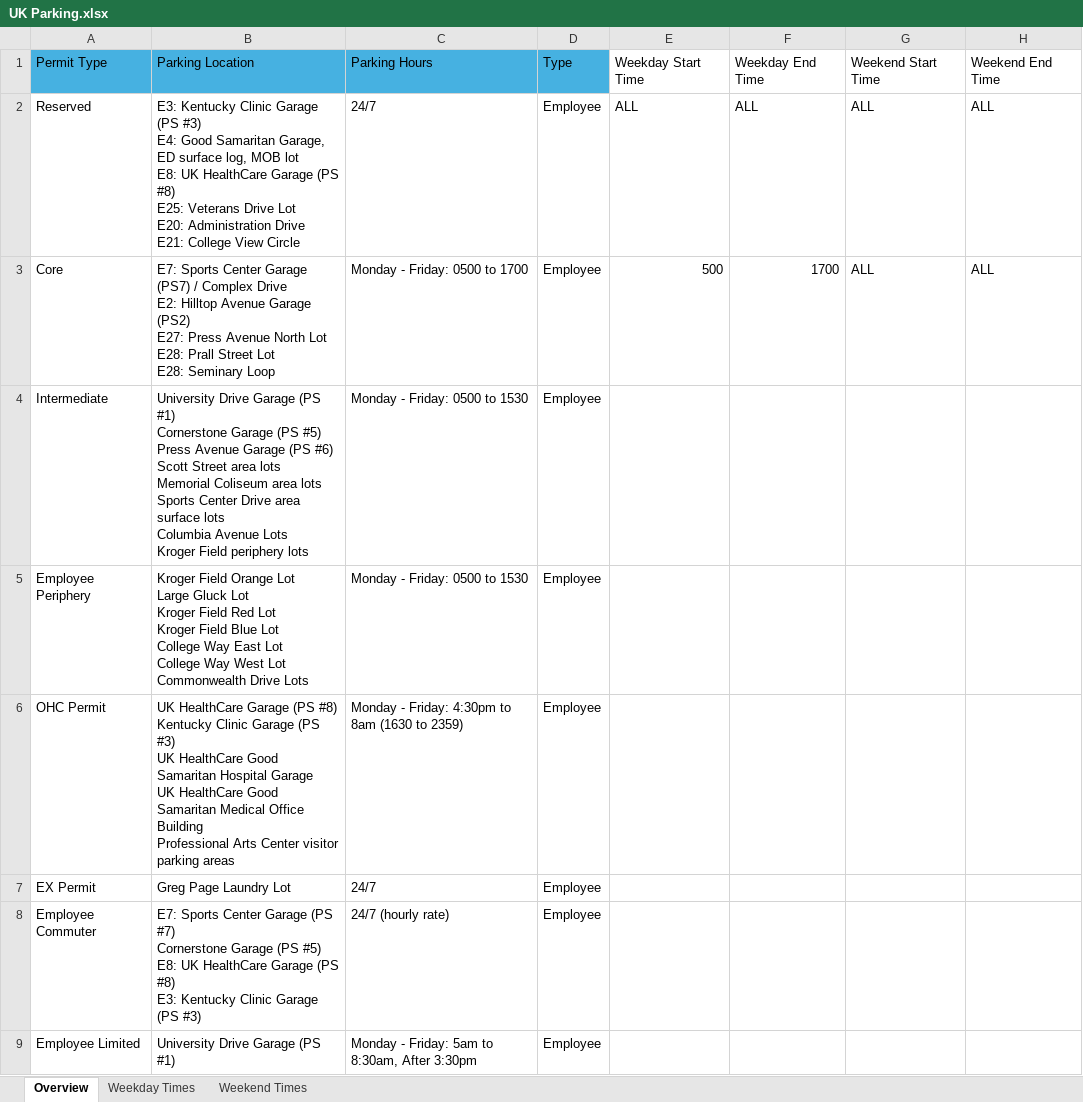
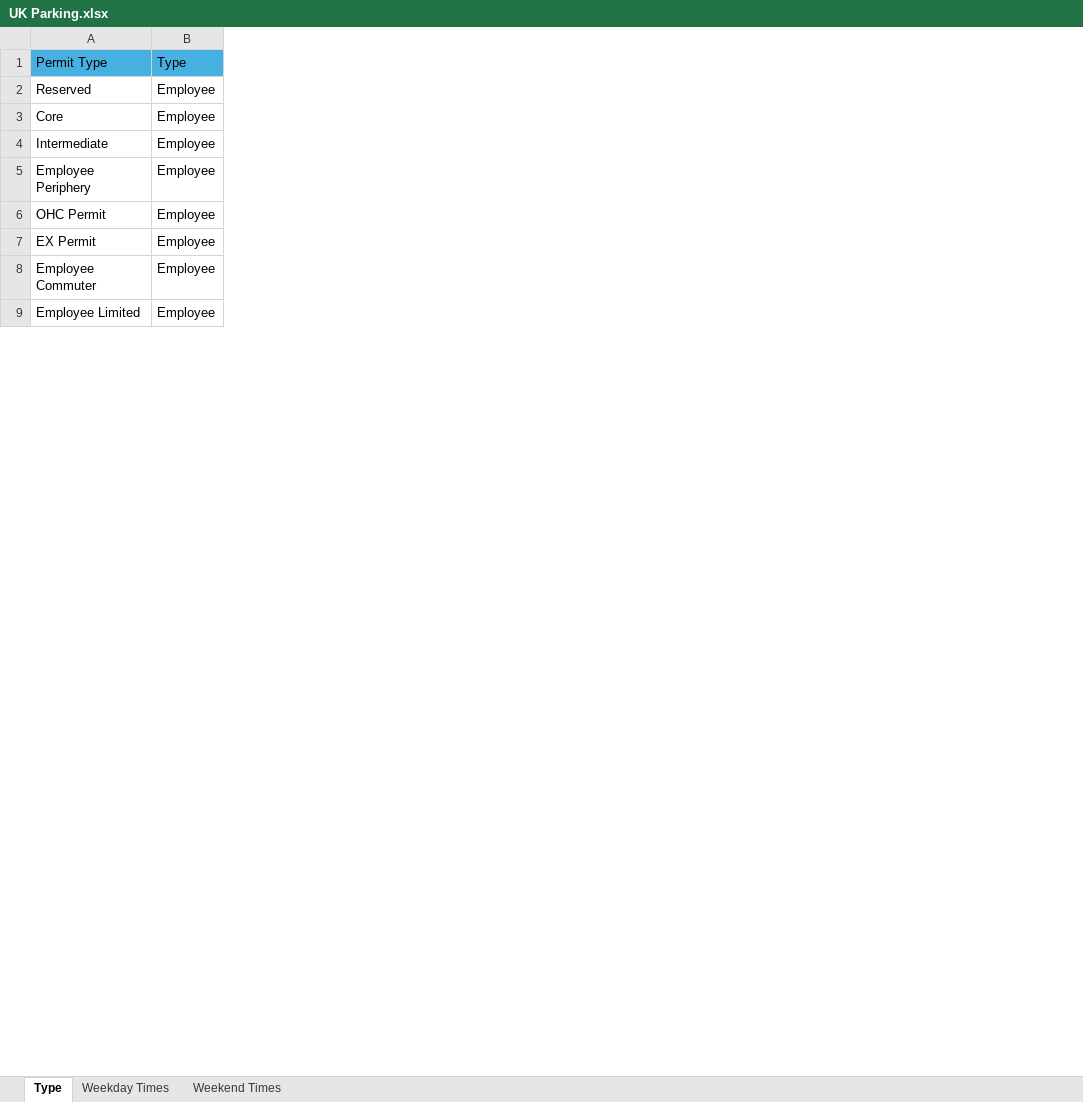
Before and after one commit to hjbr22/498-Project, an Excel workbook: app/data/UK Parking.xlsx, sheet Type, drawn as a sheet; only a part is shown; values as stored, in another font and other column widths than the file's, no borders; ↵ is a line break in a cell; the diff names each change by its address in the sheet, - before the commit and + after, or states it on an @@ line.

Commit message:
Update UK Parking.xlsx

```diff
--- a/app/data/UK Parking.xlsx (sheet Type)
+++ b/app/data/UK Parking.xlsx (sheet Type)
-sheet tab: Overview
+sheet tab: Type
-column B, rows 1-9: Parking Location | E3: Kentucky Clinic Garage (PS #3) ↵ E4: Good Samaritan Garage, ED surface log, MOB lot ↵ E8: UK HealthCare Garage (PS #8) ↵ E25: Veterans Drive Lot ↵ E20: Administration Drive ↵ E21: College View Circle | E7: Sports Center Garage (PS7) / Complex Drive ↵ E2: Hilltop Avenue Garage (PS2) ↵ E27: Press Avenue North Lot ↵ E28: Prall Street Lot ↵ E28: Seminary Loop | University Drive Garage (PS #1) ↵ Cornerstone Garage (PS #5) ↵ Press Avenue Garage (PS #6) ↵ Scott Street area lots ↵ Memorial Coliseum area lots ↵ Sports Center Drive area surface lots ↵ Columbia Avenue Lots ↵ Kroger Field periphery lots | Kroger Field Orange Lot ↵ Large Gluck Lot ↵ Kroger Field Red Lot ↵ Kroger Field Blue Lot ↵ College Way East Lot ↵ College Way West Lot ↵ Commonwealth Drive Lots | UK HealthCare Garage (PS #8) ↵ Kentucky Clinic Garage (PS #3) ↵ UK HealthCare Good Samaritan Hospital Garage ↵ UK HealthCare Good Samaritan Medical Office Building ↵ Professional Arts Center visitor parking areas | Greg Page Laundry Lot | E7: Sports Center Garage (PS #7) ↵ Cornerstone Garage (PS #5) ↵ E8: UK HealthCare Garage (PS #8) ↵ E3: Kentucky Clinic Garage (PS #3) | University Drive Garage (PS #1)
-column C, rows 1-9: Parking Hours | 24/7 | Monday - Friday: 0500 to 1700 | Monday - Friday: 0500 to 1530 | Monday - Friday: 0500 to 1530 | Monday - Friday: 4:30pm to 8am (1630 to 2359) | 24/7 | 24/7 (hourly rate) | Monday - Friday: 5am to 8:30am, After 3:30pm
-column E, rows 1-3: Weekday Start Time | ALL | 500
-column F, rows 1-3: Weekday End Time | ALL | 1700
-column G, rows 1-3: Weekend Start Time | ALL | ALL
-column H, rows 1-3: Weekend End Time | ALL | ALL
```
Also changed, not shown: sheet Weekend Times, sheet Weekday Times.
